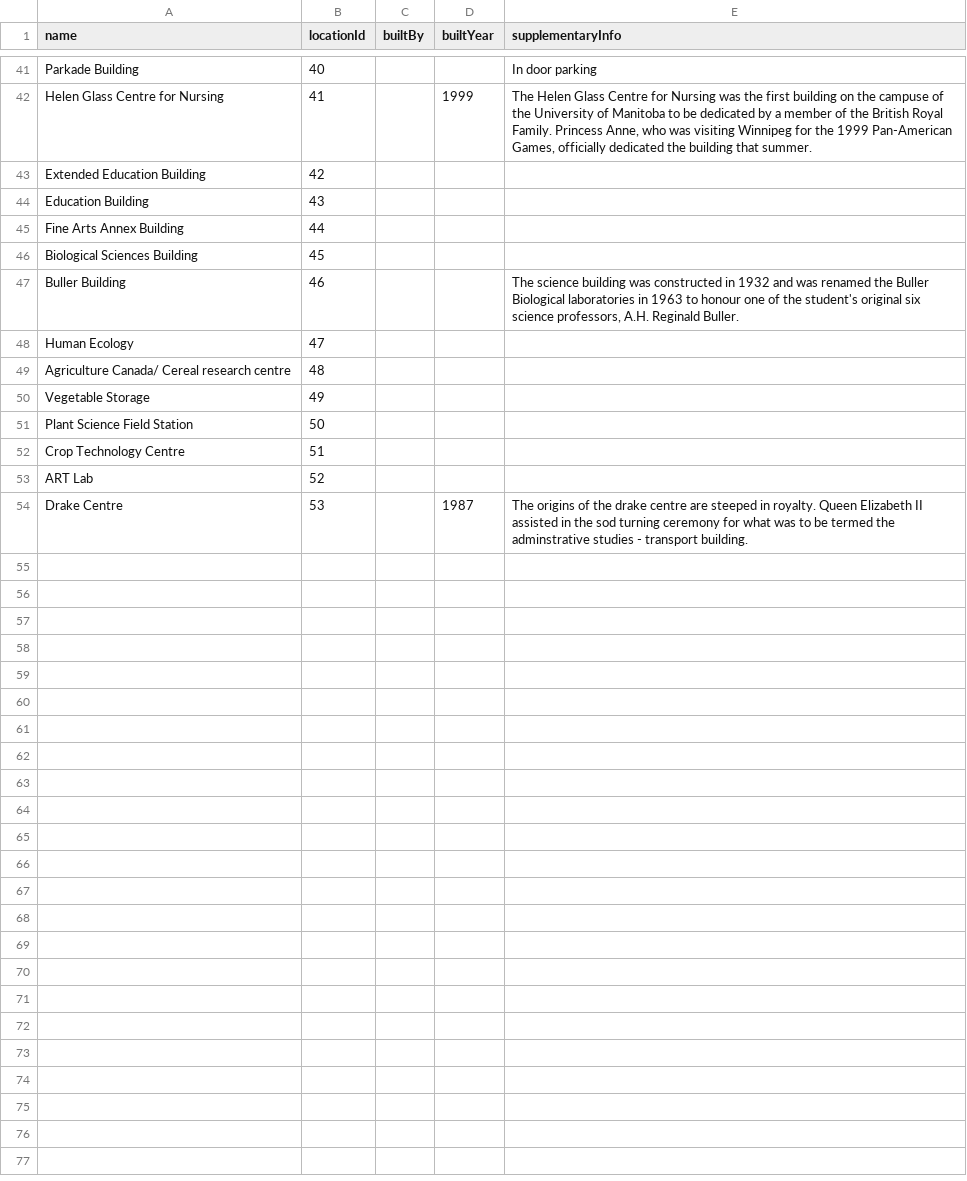
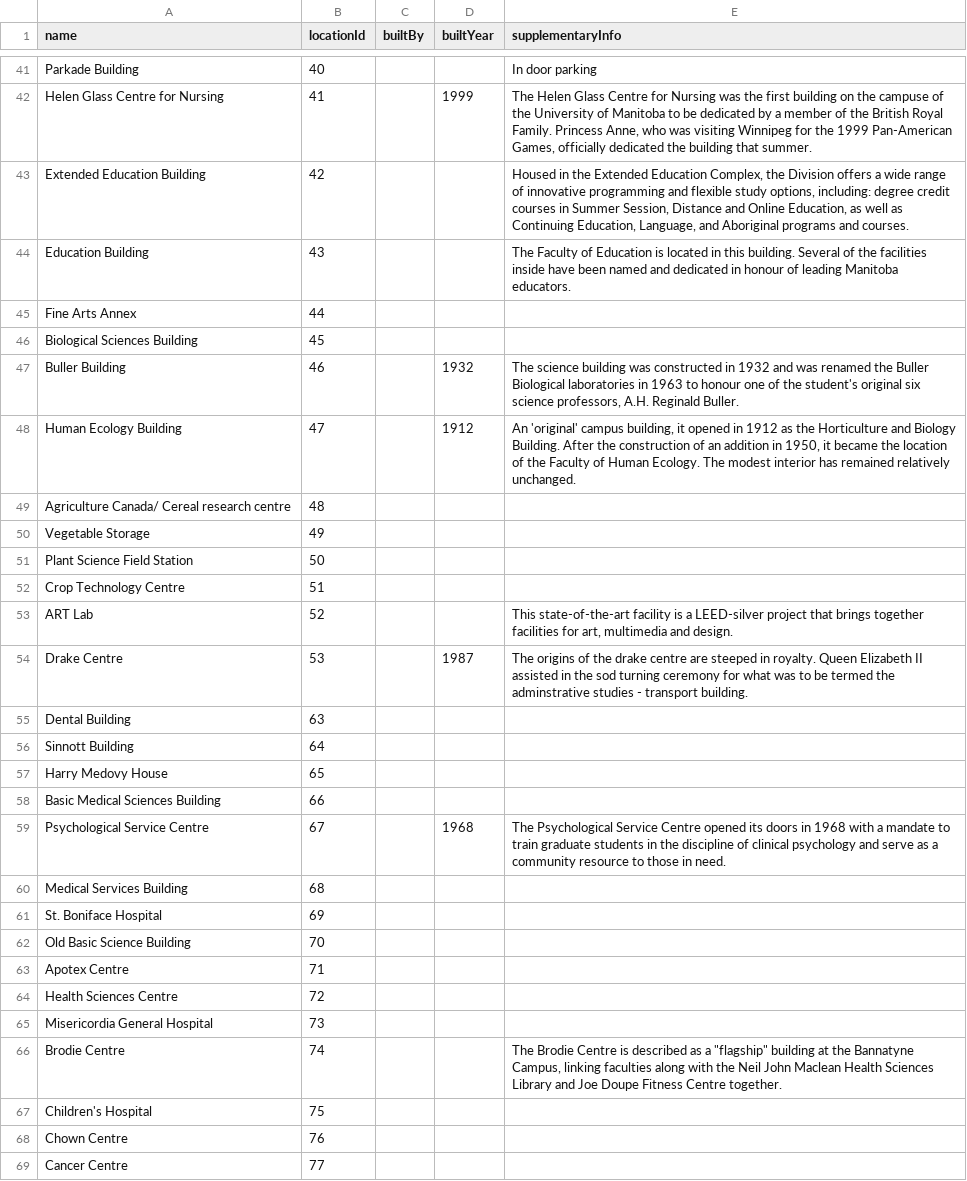
Before and after one commit to 4020group5/project, a CSV file: assets/buildings.csv, drawn as a sheet; only a part is shown, gaps mark what is left out; the diff covers the shown part only.

Commit message:
Revise department data. Also changes in buildings and locations

```diff
--- a/assets/buildings.csv
+++ b/assets/buildings.csv
@@ -52,8 +52,8 @@ Parkade Building,40,,,In door parking
 Helen Glass Centre for Nursing,41,,1999,"The Helen Glass Centre for Nursing was the first building on the campuse of the University of Manitoba to be dedicated by a member of the British Royal Family. Princess Anne, who was visiting Winnipeg for the 1999 Pan-American Games, officially dedicated the building that summer."
-Extended Education Building,42,,,
-Education Building,43,,,
-Fine Arts Annex Building,44,,,
+Extended Education Building,42,,,"Housed in the Extended Education Complex, the Division offers a wide range of innovative programming and flexible study options, including: degree credit courses in Summer Session, Distance and Online Education, as well as Continuing Education, Language, and Aboriginal programs and courses."
+Education Building,43,,,The Faculty of Education is located in this building. Several of the facilities inside have been named and dedicated in honour of leading Manitoba educators.
+Fine Arts Annex,44,,,
 Biological Sciences Building,45,,,
-Buller Building,46,,,"The science building was constructed in 1932 and was renamed the Buller Biological laboratories in 1963 to honour one of the student's original six science professors, A.H. Reginald Buller."
-Human Ecology,47,,,
+Buller Building,46,,1932,"The science building was constructed in 1932 and was renamed the Buller Biological laboratories in 1963 to honour one of the student's original six science professors, A.H. Reginald Buller."
+Human Ecology Building,47,,1912,"An 'original' campus building, it opened in 1912 as the Horticulture and Biology Building. After the construction of an addition in 1950, it became the location of the Faculty of Human Ecology. The modest interior has remained relatively unchanged."
 Agriculture Canada/ Cereal research centre,48,,,
@@ -62,3 +62,18 @@ Plant Science Field Station,50,,,
 Crop Technology Centre,51,,,
-ART Lab,52,,,
+ART Lab,52,,,"This state-of-the-art facility is a LEED-silver project that brings together facilities for art, multimedia and design."
 Drake Centre,53,,1987,The origins of the drake centre are steeped in royalty. Queen Elizabeth II assisted in the sod turning ceremony for what was to be termed the adminstrative studies - transport building.
+Dental Building,63,,,
+Sinnott Building,64,,,
+Harry Medovy House,65,,,
+Basic Medical Sciences Building,66,,,
+Psychological Service Centre,67,,1968,The Psychological Service Centre opened its doors in 1968 with a mandate to train graduate students in the discipline of clinical psychology and serve as a community resource to those in need.
+Medical Services Building,68,,,
+St. Boniface Hospital,69,,,
+Old Basic Science Building,70,,,
+Apotex Centre,71,,,
+Health Sciences Centre,72,,,
+Misericordia General Hospital,73,,,
+Brodie Centre,74,,,"The Brodie Centre is described as a ""flagship"" building at the Bannatyne Campus, linking faculties along with the Neil John Maclean Health Sciences Library and Joe Doupe Fitness Centre together."
+Children's Hospital,75,,,
+Chown Centre,76,,,
+Cancer Centre,77,,,
```
Also changed, not shown: 1 added row and 6 edited cells elsewhere in this file, assets/departments.csv, assets/locations.csv.
